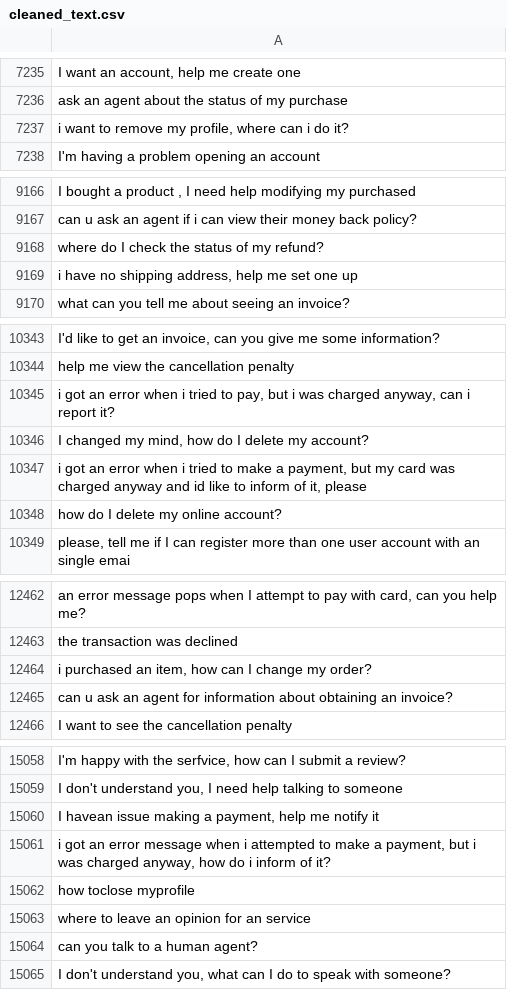
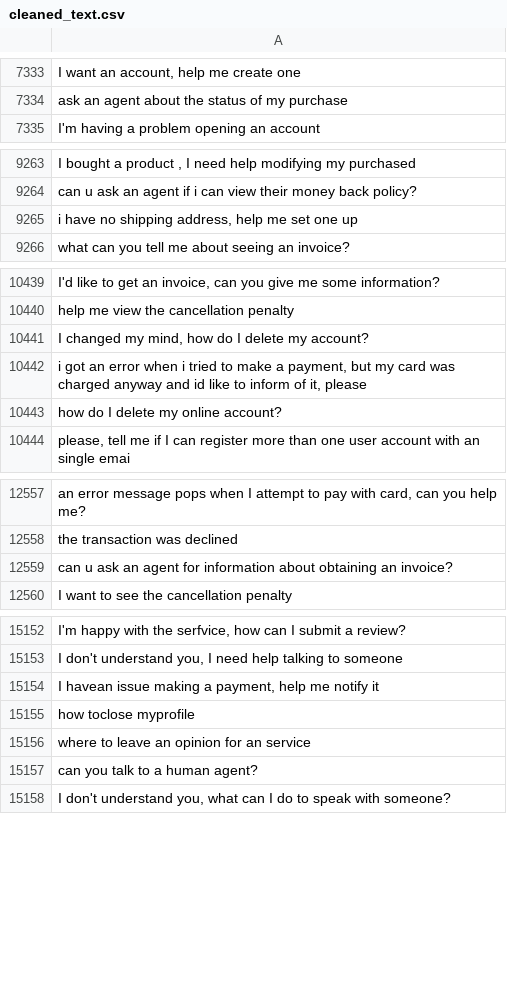
Before and after one commit to MuhammadHabibna/faq-topic-radar, a CSV file: preprocessing/faq_dataset_preprocessing/cleaned_text.csv, drawn as a sheet; only a part is shown, gaps mark what is left out; removed rows and columns are numbered as before the commit, all else as after; the diff covers the shown part only; the diff names each change by its address in the sheet, - before the commit and + after, or states it on an @@ line.

```diff
--- a/preprocessing/faq_dataset_preprocessing/cleaned_text.csv
+++ b/preprocessing/faq_dataset_preprocessing/cleaned_text.csv
-row 7237: i want to remove my profile, where can i do it?
-row 9168: where do I check the status of my refund?
-row 10345: i got an error when i tried to pay, but i was charged anyway, can i report it?
-row 12464: i purchased an item, how can I change my order?
-row 15061: i got an error message when i attempted to make a payment, but i was charged anyway, how do i inform of it?
```
Also changed, not shown: 98 added rows elsewhere in this file, 1 other file.
